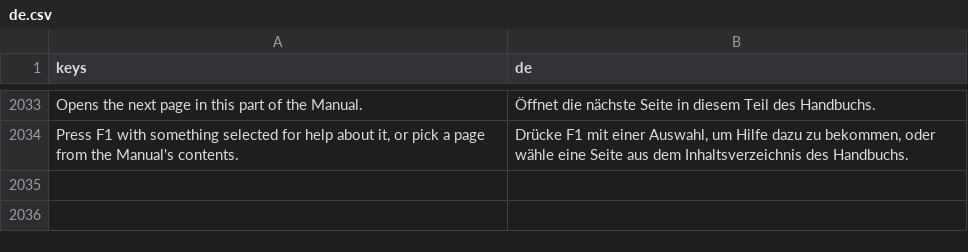
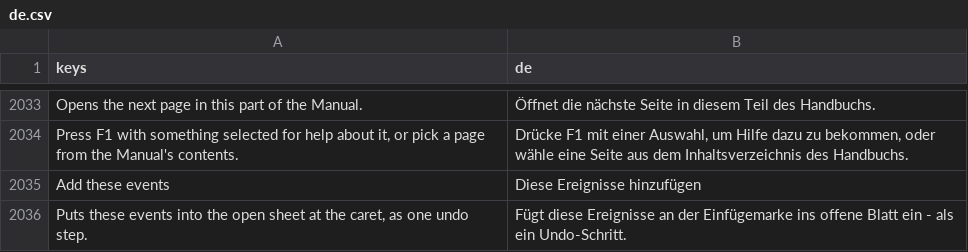
Before and after one commit to SalmanShhh/Godot-EventSheet-Visual-Scripting, a CSV file: addons/eventsheet/translations/de.csv, drawn as a sheet; only a part is shown, gaps mark what is left out.

```diff
--- a/addons/eventsheet/translations/de.csv
+++ b/addons/eventsheet/translations/de.csv
@@ -2058 +2058,3 @@ Opens the next page in this part of the Manual.,Öffnet die nächste Seite in di
 "Press F1 with something selected for help about it, or pick a page from the Manual's contents.","Drücke F1 mit einer Auswahl, um Hilfe dazu zu bekommen, oder wähle eine Seite aus dem Inhaltsverzeichnis des Handbuchs."
+Add these events,Diese Ereignisse hinzufügen
+"Puts these events into the open sheet at the caret, as one undo step.",Fügt diese Ereignisse an der Einfügemarke ins offene Blatt ein - als ein Undo-Schritt.
```
Also changed, not shown: addons/eventsheet/translations/fr.csv, addons/eventsheet/translations/it.csv, 7 other files.
